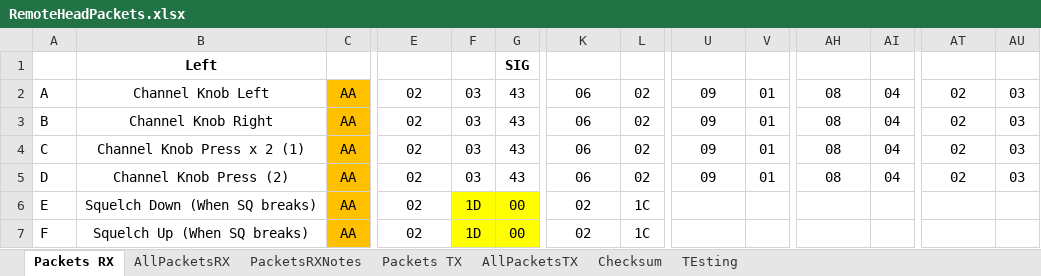
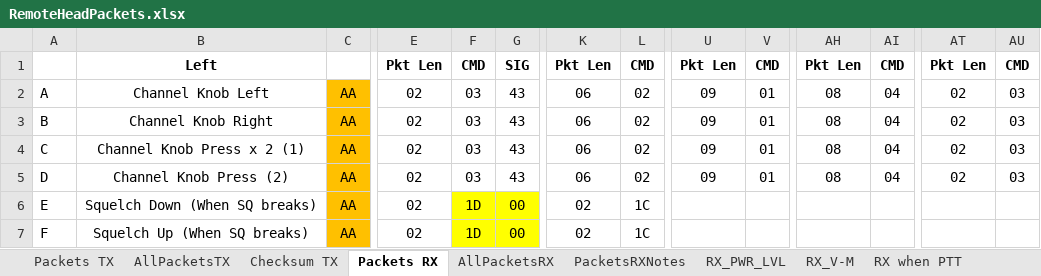
Before and after one commit to SleepyNinja0o/TH9800_CAT, an Excel workbook: Research/RemoteHeadPackets.xlsx, sheet Packets RX, drawn as a sheet; only a part is shown, gaps mark what is left out; values as stored, in another font and other column widths than the file's, no borders; conditional formats not drawn; removed rows and columns are numbered as before the commit, all else as after; rows hold the shown columns only; the diff names each change by its address in the sheet, - before the commit and + after, or states it on an @@ line.

Commit message:
Add img, update Packets XLSX

```diff
--- a/Research/RemoteHeadPackets.xlsx (sheet Packets RX)
+++ b/Research/RemoteHeadPackets.xlsx (sheet Packets RX)
-sheet tab: Checksum
+sheet tab: Checksum TX
-sheet tab: TEsting
+sheet tab: RX_PWR_LVL
+sheet tab: RX_V-M
+sheet tab: RX when PTT
@@ sheet tab order changed: Packets TX | AllPacketsTX | Checksum TX | Packets RX | AllPacketsRX | PacketsRXNotes | RX_PWR_LVL | RX_V-M | RX when PTT @@
-row 1:  | Left |  |  |  | SIG
+row 1:  | Left |  | Pkt Len | CMD | SIG | Pkt Len | CMD | Pkt Len | CMD | Pkt Len | CMD | Pkt Len | CMD
```
Also changed, not shown: sheet Packets TX, sheet AllPacketsTX, sheet Checksum TX, sheet PacketsRXNotes, other sheet tabs, formulas that keep their value, 1 other file.
